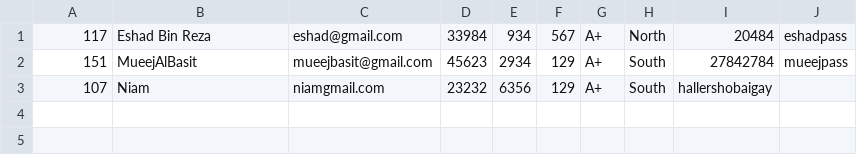
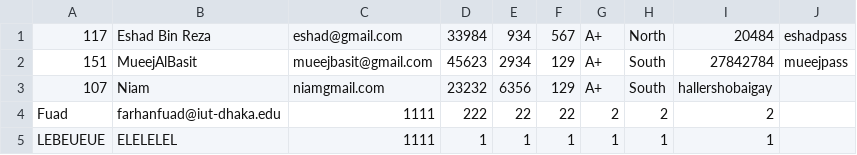
Before and after one commit to snipingTurtle/Disaster-Oriented-Programming, a CSV file: database/faculty.csv, drawn as a sheet.

Commit message:
Completed Faculty and Part Time Faculty

```diff
--- a/database/faculty.csv
+++ b/database/faculty.csv
@@ -3 +3,3 @@
 107,Niam,niamgmail.com,23232,6356,129,A+,South,hallershobaigay
+Fuad,farhanfuad@iut-dhaka.edu,1111,222,22,22,2,2,2
+LEBEUEUE,ELELELEL,1111,1,1,1,1,1,1
```
Also changed, not shown: database/data.csv, 5 other files.
